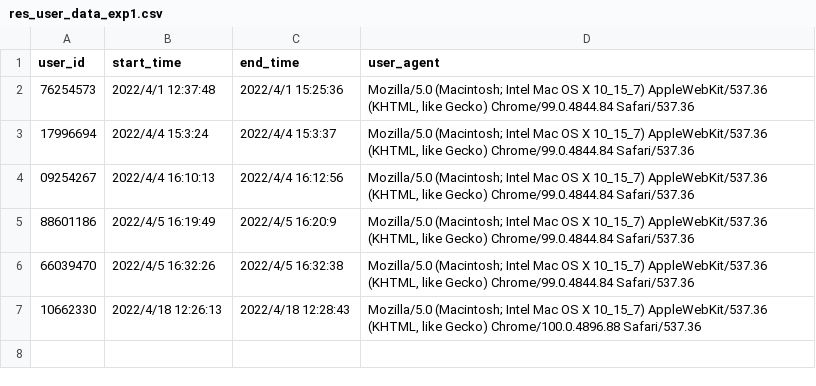
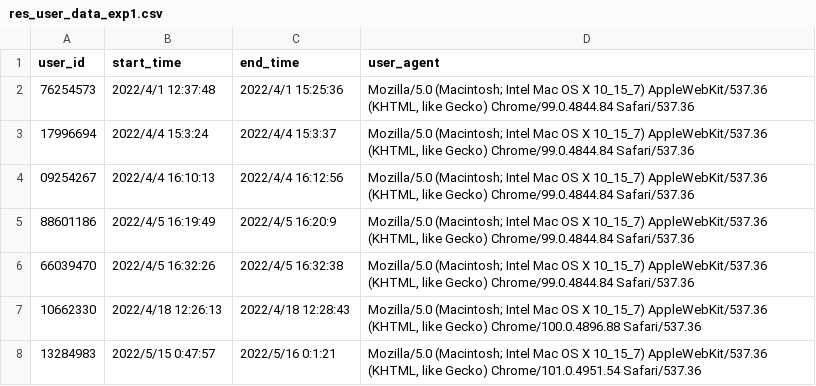
Before and after one commit to ichi-269/AS95, a CSV file: exp/res_user_data_exp1.csv, drawn as a sheet.

```diff
--- a/exp/res_user_data_exp1.csv
+++ b/exp/res_user_data_exp1.csv
@@ -7 +7,2 @@ user_id,start_time,end_time,user_agent
 10662330,2022/4/18 12:26:13,2022/4/18 12:28:43,"Mozilla/5.0 (Macintosh; Intel Mac OS X 10_15_7) AppleWebKit/537.36 (KHTML, like Gecko) Chrome/100.0.4896.88 Safari/537.36"
+13284983,2022/5/15 0:47:57,2022/5/16 0:1:21,"Mozilla/5.0 (Macintosh; Intel Mac OS X 10_15_7) AppleWebKit/537.36 (KHTML, like Gecko) Chrome/101.0.4951.54 Safari/537.36"
```
Also changed, not shown: exp/res_estimations_exp1.csv, 3 other files.
